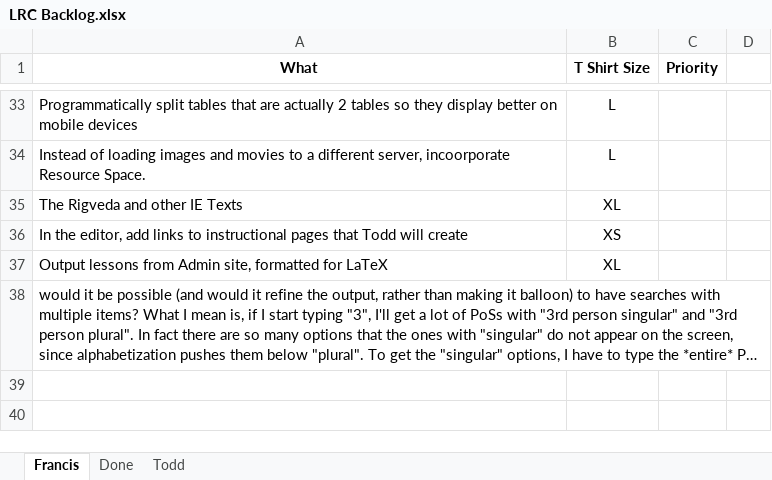
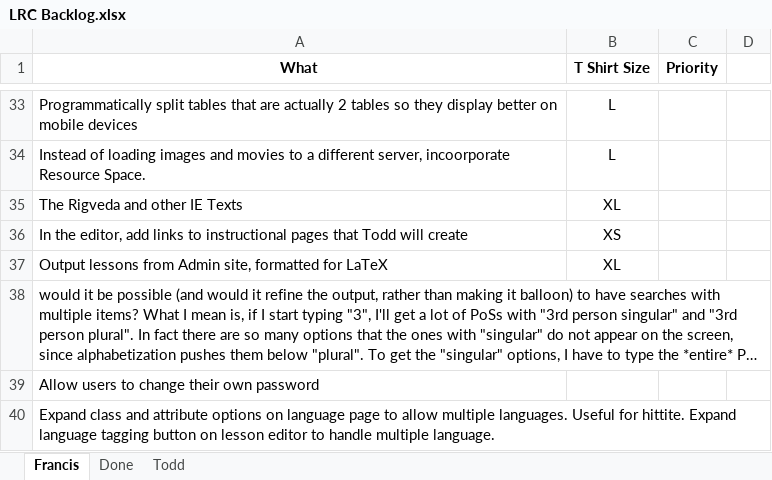
Before and after one commit to cola-laits/linguistics_research_center, an Excel workbook: Documentation/LRC Backlog.xlsx, sheet Francis, drawn as a sheet; only a part is shown, gaps mark what is left out; long unchanged cells end in …; values as stored, in another font and other column widths than the file's, no borders; the diff names each change by its address in the sheet, - before the commit and + after, or states it on an @@ line.

```diff
--- a/Documentation/LRC Backlog.xlsx (sheet Francis)
+++ b/Documentation/LRC Backlog.xlsx (sheet Francis)
+row 39: Allow users to change their own password
+row 40: Expand class and attribute options on language page to allow multiple languages. Useful for hittite. Expand language tagging button on lesson editor to handle multiple language.
```
Also changed, not shown: 9 other files.
